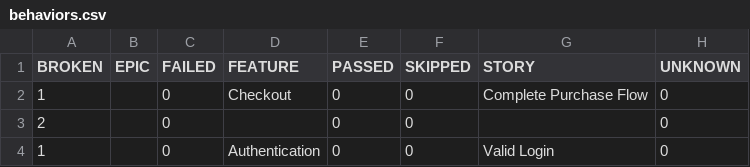
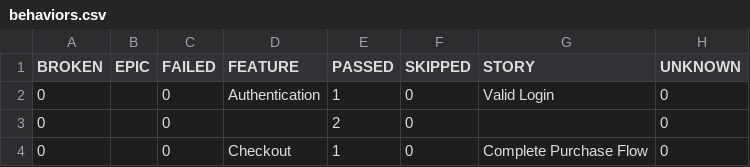
Before and after one commit to siberden/playwright-pytest-automation-framework, a CSV file: data/behaviors.csv, drawn as a sheet.

```diff
--- a/data/behaviors.csv
+++ b/data/behaviors.csv
@@ -1,4 +1,4 @@
 "BROKEN","EPIC","FAILED","FEATURE","PASSED","SKIPPED","STORY","UNKNOWN"
-"1","","0","Checkout","0","0","Complete Purchase Flow","0"
-"2","","0","","0","0","","0"
-"1","","0","Authentication","0","0","Valid Login","0"
+"0","","0","Authentication","1","0","Valid Login","0"
+"0","","0","","2","0","","0"
+"0","","0","Checkout","1","0","Complete Purchase Flow","0"
```
Also changed, not shown: data/suites.csv, 31 other files.
